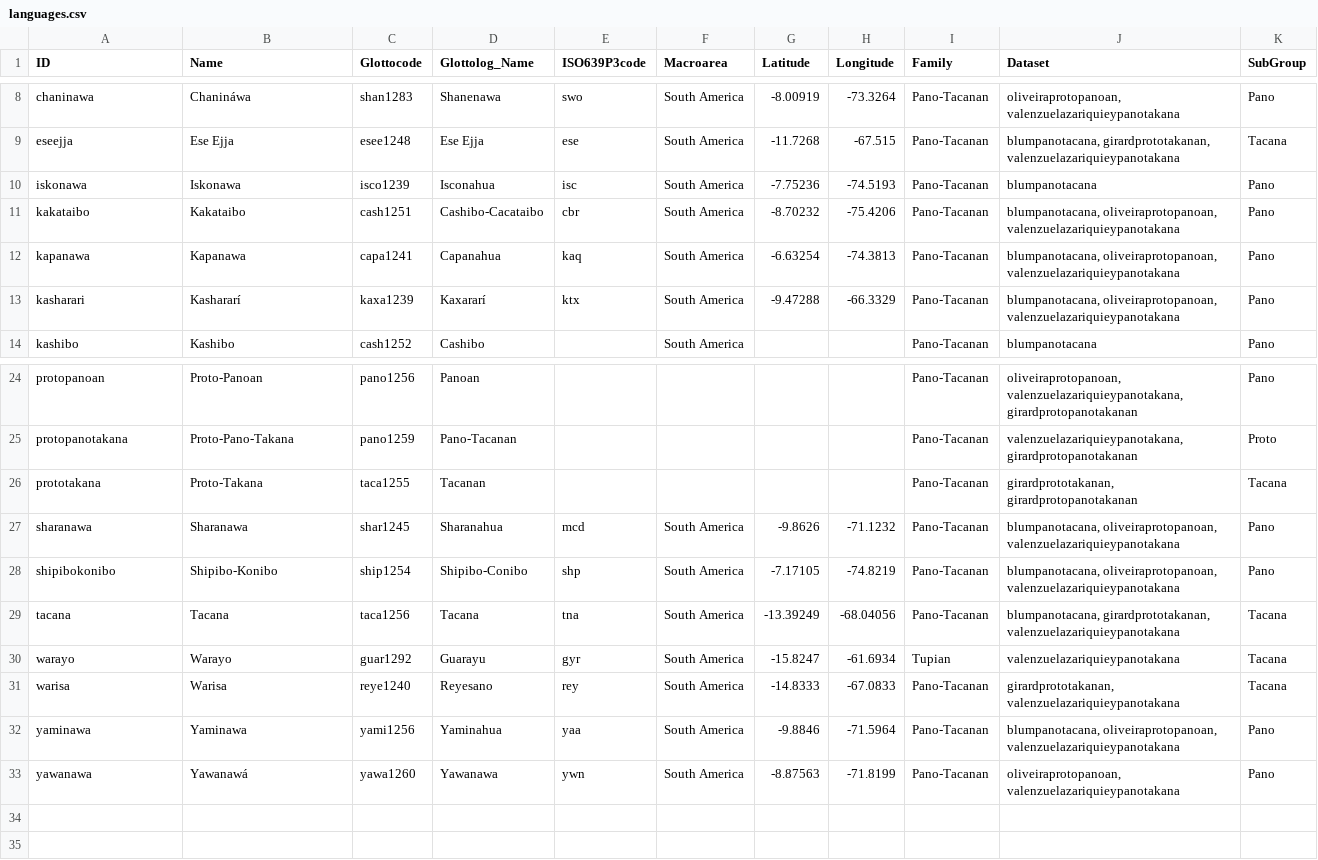
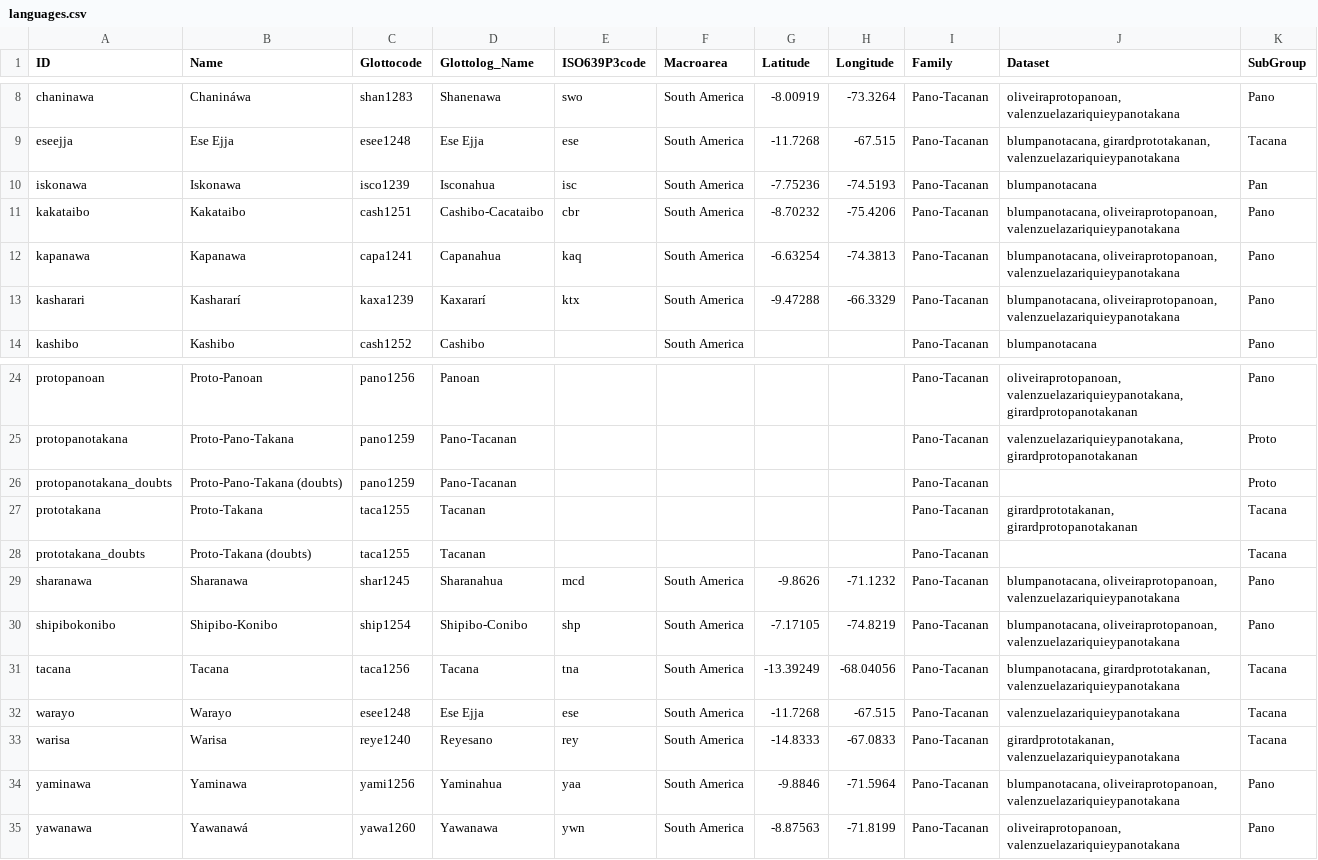
Before and after one commit to pano-takanan-history/protopanotakana, a CSV file: cldf/languages.csv, drawn as a sheet; only a part is shown, gaps mark what is left out.

```diff
--- a/cldf/languages.csv
+++ b/cldf/languages.csv
@@ -9,3 +9,3 @@ chaninawa,Chanináwa,shan1283,Shanenawa,swo,South America,-8.00919,-73.3264,Pano
 eseejja,Ese Ejja,esee1248,Ese Ejja,ese,South America,-11.7268,-67.515,Pano-Tacanan,"blumpanotacana, girardprototakanan, valenzuelazariquieypanotakana",Tacana
-iskonawa,Iskonawa,isco1239,Isconahua,isc,South America,-7.75236,-74.5193,Pano-Tacanan,blumpanotacana,Pano
+iskonawa,Iskonawa,isco1239,Isconahua,isc,South America,-7.75236,-74.5193,Pano-Tacanan,blumpanotacana,Pan
 kakataibo,Kakataibo,cash1251,Cashibo-Cacataibo,cbr,South America,-8.70232,-75.4206,Pano-Tacanan,"blumpanotacana, oliveiraprotopanoan, valenzuelazariquieypanotakana",Pano
@@ -25,3 +25,5 @@ protopanoan,Proto-Panoan,pano1256,Panoan,,,,,Pano-Tacanan,"oliveiraprotopanoan,
 protopanotakana,Proto-Pano-Takana,pano1259,Pano-Tacanan,,,,,Pano-Tacanan,"valenzuelazariquieypanotakana, girardprotopanotakanan",Proto
+protopanotakana_doubts,Proto-Pano-Takana (doubts),pano1259,Pano-Tacanan,,,,,Pano-Tacanan,,Proto
 prototakana,Proto-Takana,taca1255,Tacanan,,,,,Pano-Tacanan,"girardprototakanan, girardprotopanotakanan",Tacana
+prototakana_doubts,Proto-Takana (doubts),taca1255,Tacanan,,,,,Pano-Tacanan,,Tacana
 sharanawa,Sharanawa,shar1245,Sharanahua,mcd,South America,-9.8626,-71.1232,Pano-Tacanan,"blumpanotacana, oliveiraprotopanoan, valenzuelazariquieypanotakana",Pano
@@ -29,3 +31,3 @@ shipibokonibo,Shipibo-Konibo,ship1254,Shipibo-Conibo,shp,South America,-7.17105,
 tacana,Tacana,taca1256,Tacana,tna,South America,-13.39249,-68.04056,Pano-Tacanan,"blumpanotacana, girardprototakanan, valenzuelazariquieypanotakana",Tacana
-warayo,Warayo,guar1292,Guarayu,gyr,South America,-15.8247,-61.6934,Tupian,valenzuelazariquieypanotakana,Tacana
+warayo,Warayo,esee1248,Ese Ejja,ese,South America,-11.7268,-67.515,Pano-Tacanan,valenzuelazariquieypanotakana,Tacana
 warisa,Warisa,reye1240,Reyesano,rey,South America,-14.8333,-67.0833,Pano-Tacanan,"girardprototakanan, valenzuelazariquieypanotakana",Tacana
```
Also changed, not shown: cldf/parameters.csv, etc/languages.tsv, 11 other files.
